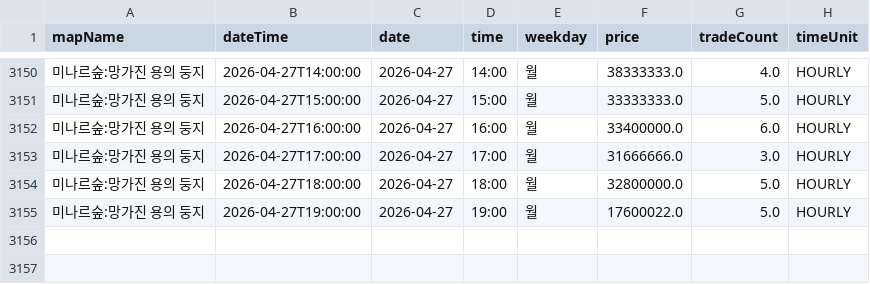
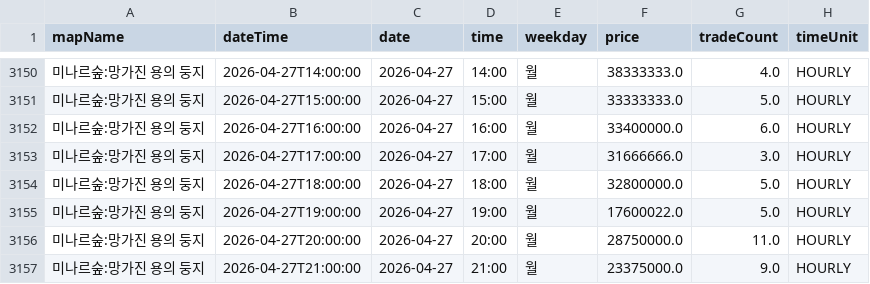
Before and after one commit to gjunil603/mashop-dashboard, a CSV file: data/maps/미나르숲_망가진_용의_둥지/history.csv, drawn as a sheet; only a part is shown, gaps mark what is left out; the diff names each change by its address in the sheet, - before the commit and + after, or states it on an @@ line.

```diff
--- a/data/maps/미나르숲_망가진_용의_둥지/history.csv
+++ b/data/maps/미나르숲_망가진_용의_둥지/history.csv
+row 3156: 미나르숲:망가진 용의 둥지 | 2026-04-27T20:00:00 | 2026-04-27 | 20:00 | 월 | 28750000.0 | 11.0 | HOURLY
+row 3157: 미나르숲:망가진 용의 둥지 | 2026-04-27T21:00:00 | 2026-04-27 | 21:00 | 월 | 23375000.0 | 9.0 | HOURLY
```
Also changed, not shown: data/maps/미나르숲_남겨진_용의_둥지/history.csv, data/maps/아쿠아로드_깊은_바다_협곡2/history.csv, 3 other files.
